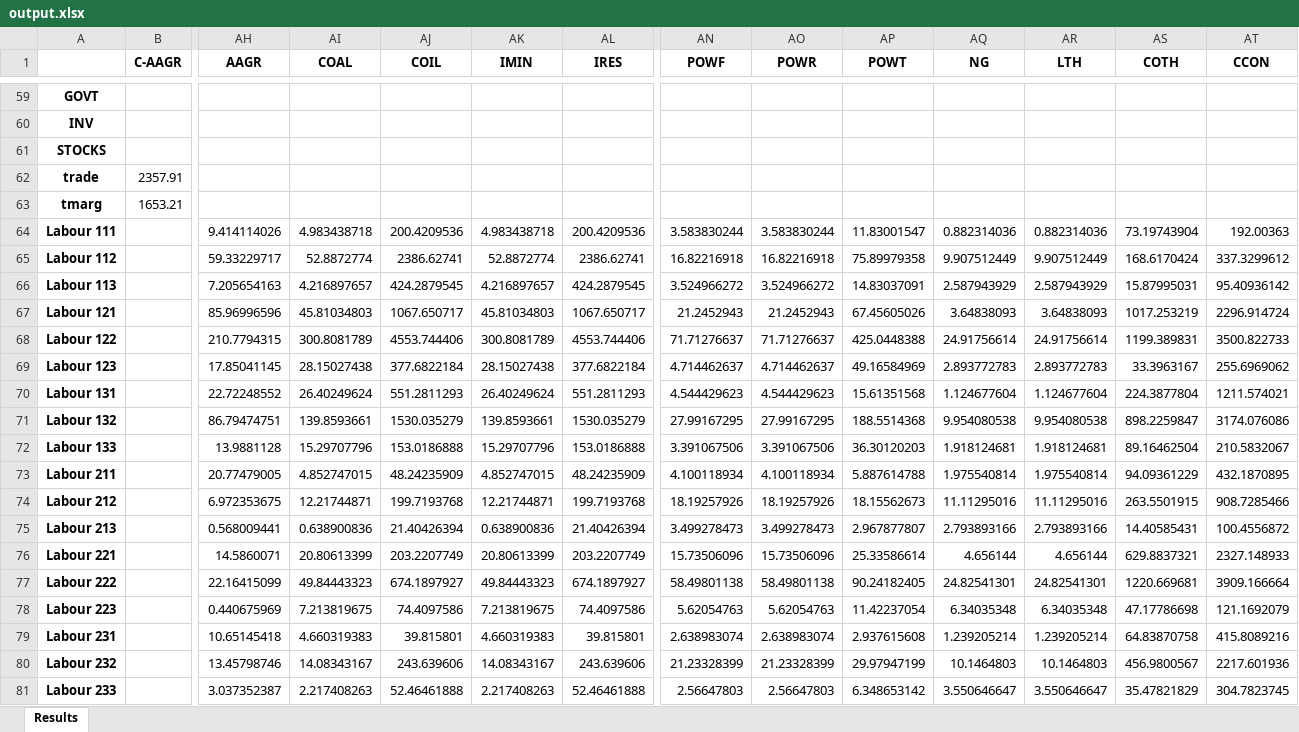
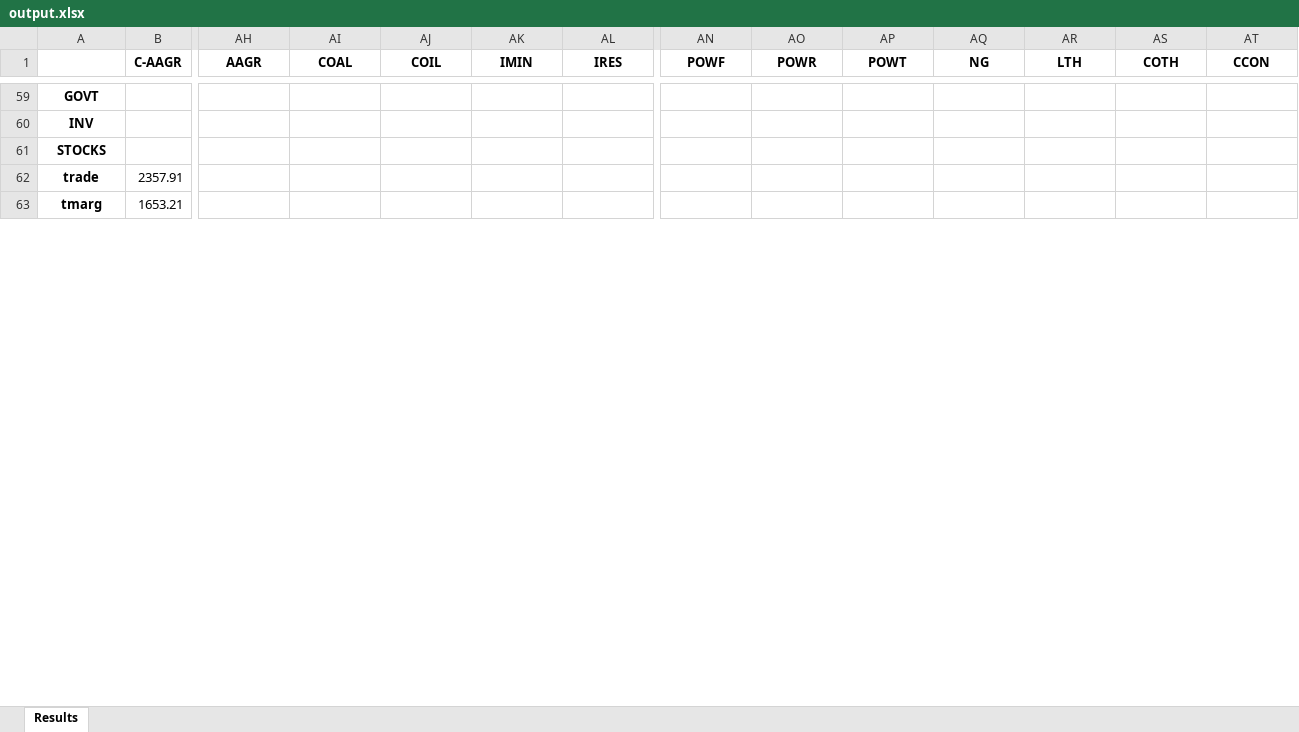
Before and after one commit to tord-s/macro_project, an Excel workbook: excel_files/output.xlsx, sheet Results, drawn as a sheet; only a part is shown, gaps mark what is left out; values as stored, in another font and other column widths than the file's, no borders; removed rows and columns are numbered as before the commit, all else as after; rows hold the shown columns only; the diff covers the shown part only; the diff names each change by its address in the sheet, - before the commit and + after, or states it on an @@ line.

```diff
--- a/excel_files/output.xlsx (sheet Results)
+++ b/excel_files/output.xlsx (sheet Results)
-row 64: Labour 111 |  | 9.414114026 | 4.983438718 | 200.4209536 | 4.983438718 | 200.4209536 | 3.583830244 | 3.583830244 | 11.83001547 | 0.882314036 | 0.882314036 | 73.19743904 | 192.00363
-row 65: Labour 112 |  | 59.33229717 | 52.8872774 | 2386.62741 | 52.8872774 | 2386.62741 | 16.82216918 | 16.82216918 | 75.89979358 | 9.907512449 | 9.907512449 | 168.6170424 | 337.3299612
-row 66: Labour 113 |  | 7.205654163 | 4.216897657 | 424.2879545 | 4.216897657 | 424.2879545 | 3.524966272 | 3.524966272 | 14.83037091 | 2.587943929 | 2.587943929 | 15.87995031 | 95.40936142
-row 67: Labour 121 |  | 85.96996596 | 45.81034803 | 1067.650717 | 45.81034803 | 1067.650717 | 21.2452943 | 21.2452943 | 67.45605026 | 3.64838093 | 3.64838093 | 1017.253219 | 2296.914724
-row 68: Labour 122 |  | 210.7794315 | 300.8081789 | 4553.744406 | 300.8081789 | 4553.744406 | 71.71276637 | 71.71276637 | 425.0448388 | 24.91756614 | 24.91756614 | 1199.389831 | 3500.822733
-row 69: Labour 123 |  | 17.85041145 | 28.15027438 | 377.6822184 | 28.15027438 | 377.6822184 | 4.714462637 | 4.714462637 | 49.16584969 | 2.893772783 | 2.893772783 | 33.3963167 | 255.6969062
-row 70: Labour 131 |  | 22.72248552 | 26.40249624 | 551.2811293 | 26.40249624 | 551.2811293 | 4.544429623 | 4.544429623 | 15.61351568 | 1.124677604 | 1.124677604 | 224.3877804 | 1211.574021
-row 71: Labour 132 |  | 86.79474751 | 139.8593661 | 1530.035279 | 139.8593661 | 1530.035279 | 27.99167295 | 27.99167295 | 188.5514368 | 9.954080538 | 9.954080538 | 898.2259847 | 3174.076086
-row 72: Labour 133 |  | 13.9881128 | 15.29707796 | 153.0186888 | 15.29707796 | 153.0186888 | 3.391067506 | 3.391067506 | 36.30120203 | 1.918124681 | 1.918124681 | 89.16462504 | 210.5832067
-row 73: Labour 211 |  | 20.77479005 | 4.852747015 | 48.24235909 | 4.852747015 | 48.24235909 | 4.100118934 | 4.100118934 | 5.887614788 | 1.975540814 | 1.975540814 | 94.09361229 | 432.1870895
-row 74: Labour 212 |  | 6.972353675 | 12.21744871 | 199.7193768 | 12.21744871 | 199.7193768 | 18.19257926 | 18.19257926 | 18.15562673 | 11.11295016 | 11.11295016 | 263.5501915 | 908.7285466
-row 75: Labour 213 |  | 0.568009441 | 0.638900836 | 21.40426394 | 0.638900836 | 21.40426394 | 3.499278473 | 3.499278473 | 2.967877807 | 2.793893166 | 2.793893166 | 14.40585431 | 100.4556872
-row 76: Labour 221 |  | 14.5860071 | 20.80613399 | 203.2207749 | 20.80613399 | 203.2207749 | 15.73506096 | 15.73506096 | 25.33586614 | 4.656144 | 4.656144 | 629.8837321 | 2327.148933
-row 77: Labour 222 |  | 22.16415099 | 49.84443323 | 674.1897927 | 49.84443323 | 674.1897927 | 58.49801138 | 58.49801138 | 90.24182405 | 24.82541301 | 24.82541301 | 1220.669681 | 3909.166664
-row 78: Labour 223 |  | 0.440675969 | 7.213819675 | 74.4097586 | 7.213819675 | 74.4097586 | 5.62054763 | 5.62054763 | 11.42237054 | 6.34035348 | 6.34035348 | 47.17786698 | 121.1692079
-row 79: Labour 231 |  | 10.65145418 | 4.660319383 | 39.815801 | 4.660319383 | 39.815801 | 2.638983074 | 2.638983074 | 2.937615608 | 1.239205214 | 1.239205214 | 64.83870758 | 415.8089216
-row 80: Labour 232 |  | 13.45798746 | 14.08343167 | 243.639606 | 14.08343167 | 243.639606 | 21.23328399 | 21.23328399 | 29.97947199 | 10.1464803 | 10.1464803 | 456.9800567 | 2217.601936
-row 81: Labour 233 |  | 3.037352387 | 2.217408263 | 52.46461888 | 2.217408263 | 52.46461888 | 2.56647803 | 2.56647803 | 6.348653142 | 3.550646647 | 3.550646647 | 35.47821829 | 304.7823745
```
Also changed, not shown: 18 added rows and 18 edited cells elsewhere in this sheet, excel_files/settings.xlsx, 2 other files.
